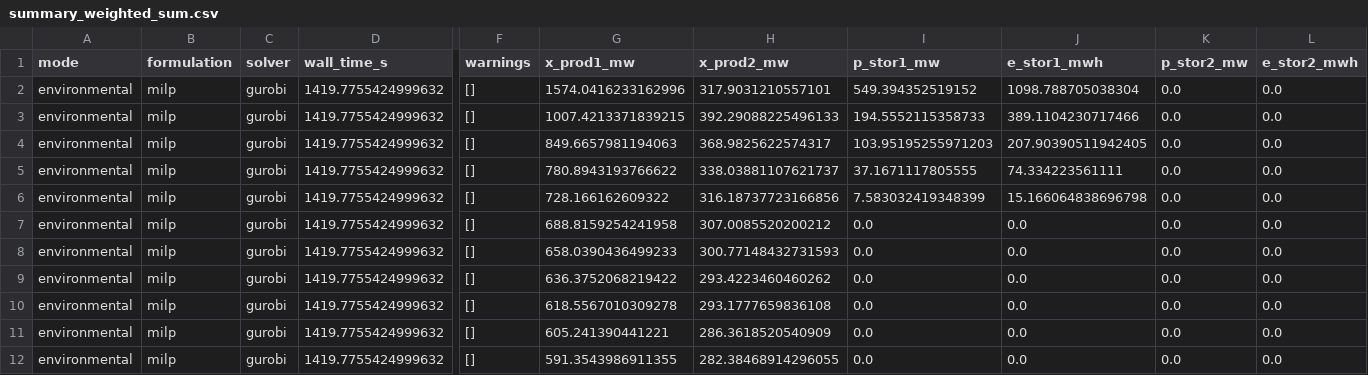
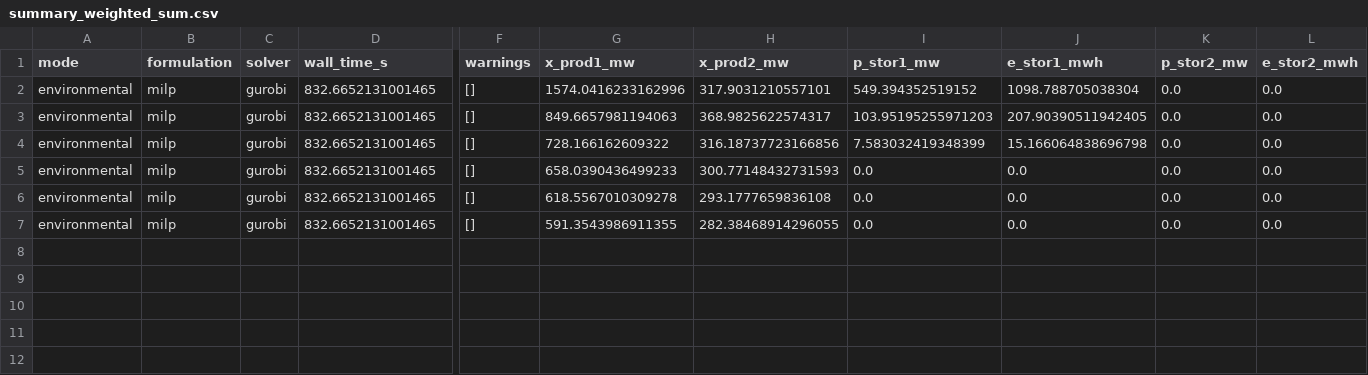
Before and after one commit to jennaiori/shipp, a CSV file: wrapper/outputs/summary_weighted_sum.csv, drawn as a sheet; only a part is shown, gaps mark what is left out; removed rows and columns are numbered as before the commit, all else as after; rows hold the shown columns only; the diff names each change by its address in the sheet, - before the commit and + after, or states it on an @@ line.

```diff
--- a/wrapper/outputs/summary_weighted_sum.csv
+++ b/wrapper/outputs/summary_weighted_sum.csv
-D2 (wall_time_s): 1419.7755424999632
+D2 (wall_time_s): 832.6652131001465
-row 3: environmental | milp | gurobi | 1419.7755424999632 | [] | 1007.4213371839215 | 392.29088225496133 | 194.5552115358733 | 389.1104230717466 | 0.0 | 0.0
-D3 (wall_time_s): 1419.7755424999632
+D3 (wall_time_s): 832.6652131001465
-row 5: environmental | milp | gurobi | 1419.7755424999632 | [] | 780.8943193766622 | 338.03881107621737 | 37.1671117805555 | 74.334223561111 | 0.0 | 0.0
-D4 (wall_time_s): 1419.7755424999632
+D4 (wall_time_s): 832.6652131001465
-row 7: environmental | milp | gurobi | 1419.7755424999632 | [] | 688.8159254241958 | 307.0085520200212 | 0.0 | 0.0 | 0.0 | 0.0
-D5 (wall_time_s): 1419.7755424999632
+D5 (wall_time_s): 832.6652131001465
-row 9: environmental | milp | gurobi | 1419.7755424999632 | [] | 636.3752068219422 | 293.4223460460262 | 0.0 | 0.0 | 0.0 | 0.0
-D6 (wall_time_s): 1419.7755424999632
+D6 (wall_time_s): 832.6652131001465
-row 11: environmental | milp | gurobi | 1419.7755424999632 | [] | 605.241390441221 | 286.3618520540909 | 0.0 | 0.0 | 0.0 | 0.0
-D7 (wall_time_s): 1419.7755424999632
+D7 (wall_time_s): 832.6652131001465
```
Also changed, not shown: 4 other files.
